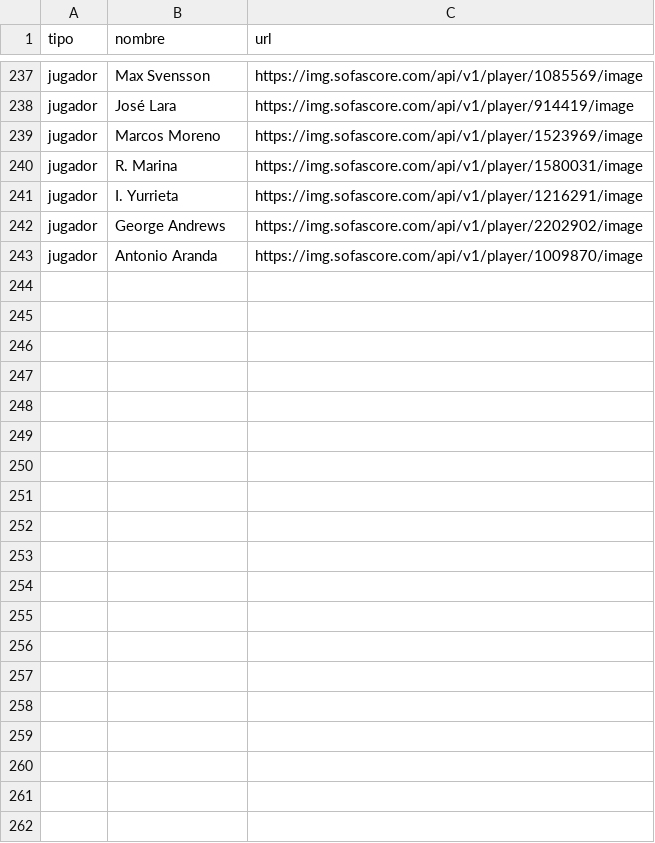
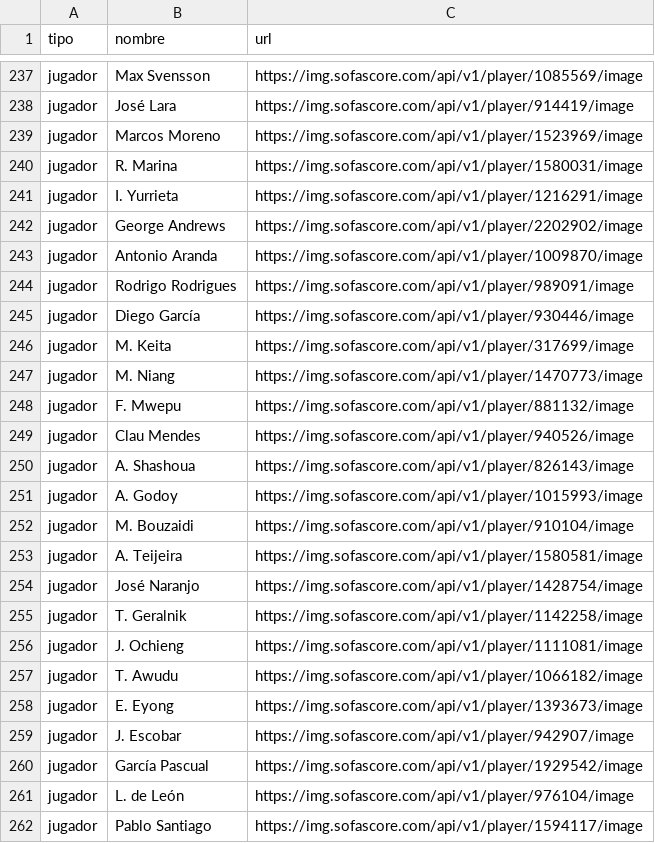
Before and after one commit to RoberDev22/Perfil-Elite-Dashboard, a CSV file: data/imagenes_urls.csv, drawn as a sheet; only a part is shown, gaps mark what is left out; the diff covers the shown part only.

Commit message:
Anadir 56 fotos mas usando nacionalidad+posicion+edad+equipo (pase 3)

```diff
--- a/data/imagenes_urls.csv
+++ b/data/imagenes_urls.csv
@@ -243 +243,20 @@ jugador,George Andrews,https://img.sofascore.com/api/v1/player/2202902/image
 jugador,Antonio Aranda,https://img.sofascore.com/api/v1/player/1009870/image
+jugador,Rodrigo Rodrigues,https://img.sofascore.com/api/v1/player/989091/image
+jugador,Diego García,https://img.sofascore.com/api/v1/player/930446/image
+jugador,M. Keita,https://img.sofascore.com/api/v1/player/317699/image
+jugador,M. Niang,https://img.sofascore.com/api/v1/player/1470773/image
+jugador,F. Mwepu,https://img.sofascore.com/api/v1/player/881132/image
+jugador,Clau Mendes,https://img.sofascore.com/api/v1/player/940526/image
+jugador,A. Shashoua,https://img.sofascore.com/api/v1/player/826143/image
+jugador,A. Godoy,https://img.sofascore.com/api/v1/player/1015993/image
+jugador,M. Bouzaidi,https://img.sofascore.com/api/v1/player/910104/image
+jugador,A. Teijeira,https://img.sofascore.com/api/v1/player/1580581/image
+jugador,José Naranjo,https://img.sofascore.com/api/v1/player/1428754/image
+jugador,T. Geralnik,https://img.sofascore.com/api/v1/player/1142258/image
+jugador,J. Ochieng,https://img.sofascore.com/api/v1/player/1111081/image
+jugador,T. Awudu,https://img.sofascore.com/api/v1/player/1066182/image
+jugador,E. Eyong,https://img.sofascore.com/api/v1/player/1393673/image
+jugador,J. Escobar,https://img.sofascore.com/api/v1/player/942907/image
+jugador,García Pascual,https://img.sofascore.com/api/v1/player/1929542/image
+jugador,L. de León,https://img.sofascore.com/api/v1/player/976104/image
+jugador,Pablo Santiago,https://img.sofascore.com/api/v1/player/1594117/image
```
Also changed, not shown: 37 added rows elsewhere in this file.
